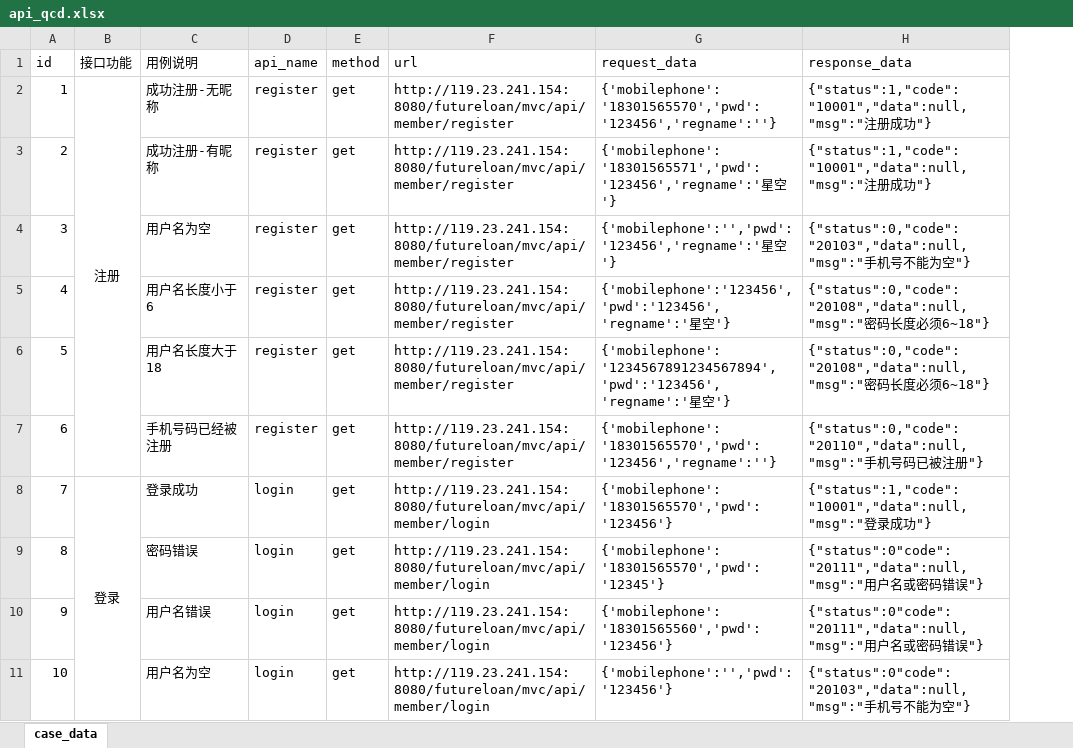
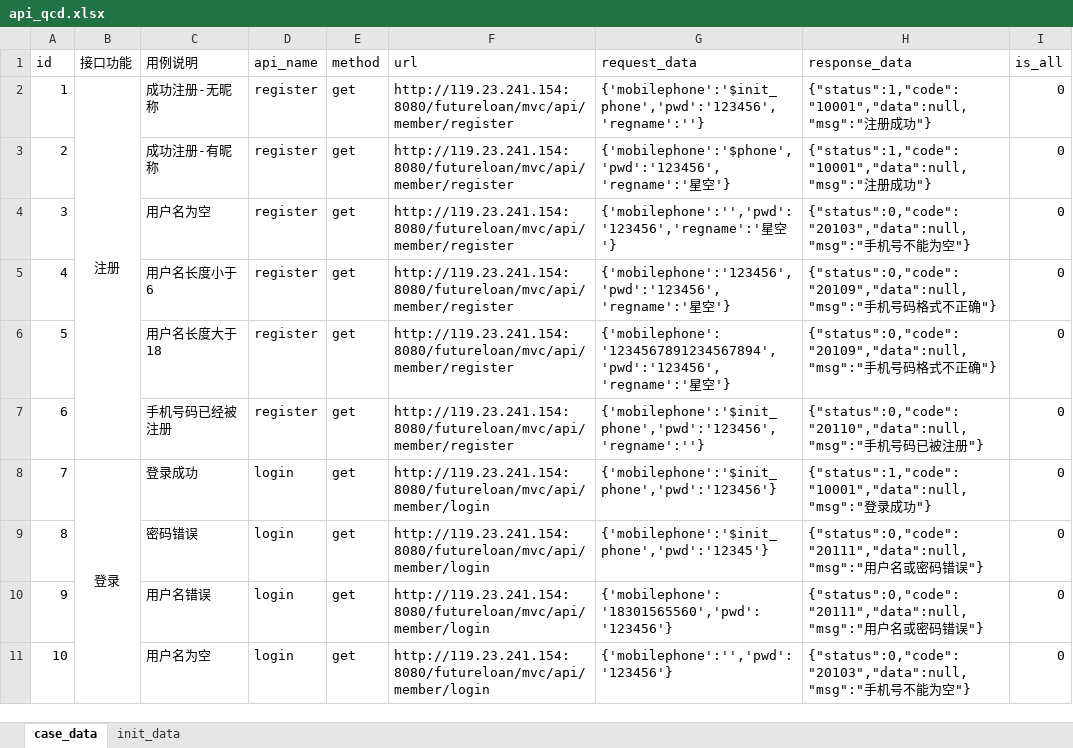
Before and after one commit to zhaozongzhao/dryorkApp, an Excel workbook: python3_api_framework/TestDatas/api_qcd.xlsx, sheet case_data, drawn as a sheet; only a part is shown; values as stored, in another font and other column widths than the file's, no borders; the diff covers the shown part only; the diff names each change by its address in the sheet, - before the commit and + after, or states it on an @@ line.

```diff
--- a/python3_api_framework/TestDatas/api_qcd.xlsx (sheet case_data)
+++ b/python3_api_framework/TestDatas/api_qcd.xlsx (sheet case_data)
+sheet tab: init_data
+column I (is_all), rows 2-11: all 0
-G2 (request_data): {'mobilephone':'18301565570','pwd':'123456','regname':''}
+G2 (request_data): {'mobilephone':'$init_phone','pwd':'123456','regname':''}
-G3 (request_data): {'mobilephone':'18301565571','pwd':'123456','regname':'星空…
+G3 (request_data): {'mobilephone':'$phone','pwd':'123456','regname':'星空…
-H5:H6 (response_data): {"status":0,"code":"20108","data":null,"msg":"密码长度必须6~18"}
+H5:H6 (response_data): {"status":0,"code":"20109","data":null,"msg":"手机号码格式不正确"}
-G7 (request_data): {'mobilephone':'18301565570','pwd':'123456','regname':''}
+G7 (request_data): {'mobilephone':'$init_phone','pwd':'123456','regname':''}
-G8 (request_data): {'mobilephone':'18301565570','pwd':'123456'}
+G8 (request_data): {'mobilephone':'$init_phone','pwd':'123456'}
-G9 (request_data): {'mobilephone':'18301565570','pwd':'12345'}
+G9 (request_data): {'mobilephone':'$init_phone','pwd':'12345'}
-H9:H10 (response_data): {"status":0"code":"20111","data":null,"msg":"用户…
+H9:H10 (response_data): {"status":0,"code":"20111","data":null,"msg":"用户…
-H11 (response_data): {"status":0"code":"20103","data":null,"msg":"手机…
+H11 (response_data): {"status":0,"code":"20103","data":null,"msg":"手机…
```
Also changed, not shown: 9 added rows and 2 edited cells elsewhere in this sheet, python3_api_framework/TestDatas/1.xlsx, 7 other files.
